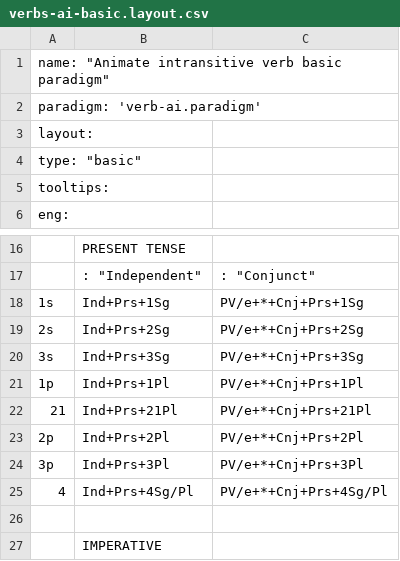
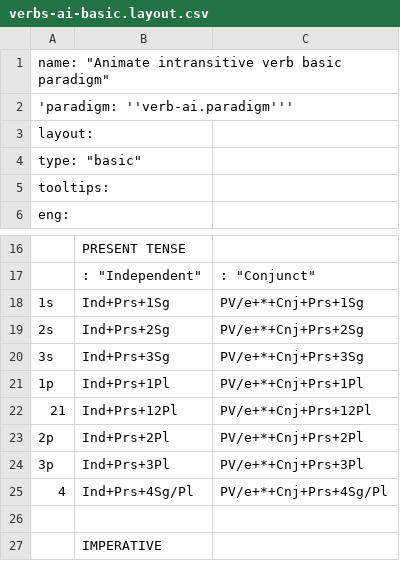
Before and after one commit to giellalt/lang-crk, a CSV file: inc/paradigms/verbs-ai-basic.layout.csv, drawn as a sheet; only a part is shown, gaps mark what is left out.

```diff
--- a/inc/paradigms/verbs-ai-basic.layout.csv
+++ b/inc/paradigms/verbs-ai-basic.layout.csv
@@ -1,3 +1,3 @@
 name: "Animate intransitive verb basic paradigm"		
-paradigm: 'verb-ai.paradigm'		
+'paradigm: ''verb-ai.paradigm'''		
 layout:		
@@ -21,3 +21,3 @@ tooltips:
 "1p"	Ind+Prs+1Pl 	PV/e+*+Cnj+Prs+1Pl
-"21"	Ind+Prs+21Pl	PV/e+*+Cnj+Prs+21Pl
+"21"	Ind+Prs+12Pl	PV/e+*+Cnj+Prs+12Pl
 "2p"	Ind+Prs+2Pl	PV/e+*+Cnj+Prs+2Pl
```
Also changed, not shown: inc/paradigms/nouns-an-basic.layout.csv, inc/paradigms/nouns-in-extended.layout.csv, 15 other files.
